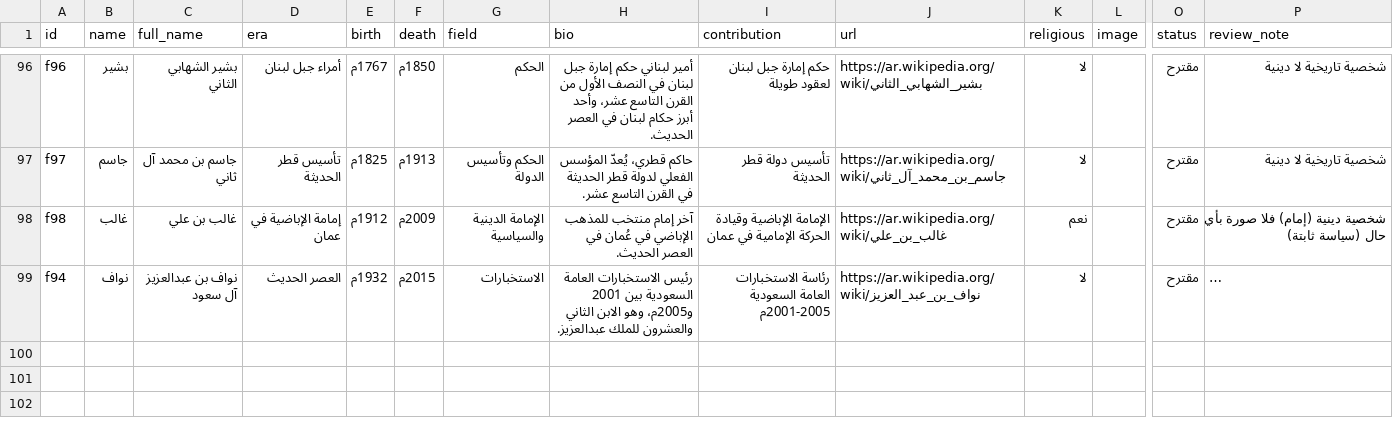
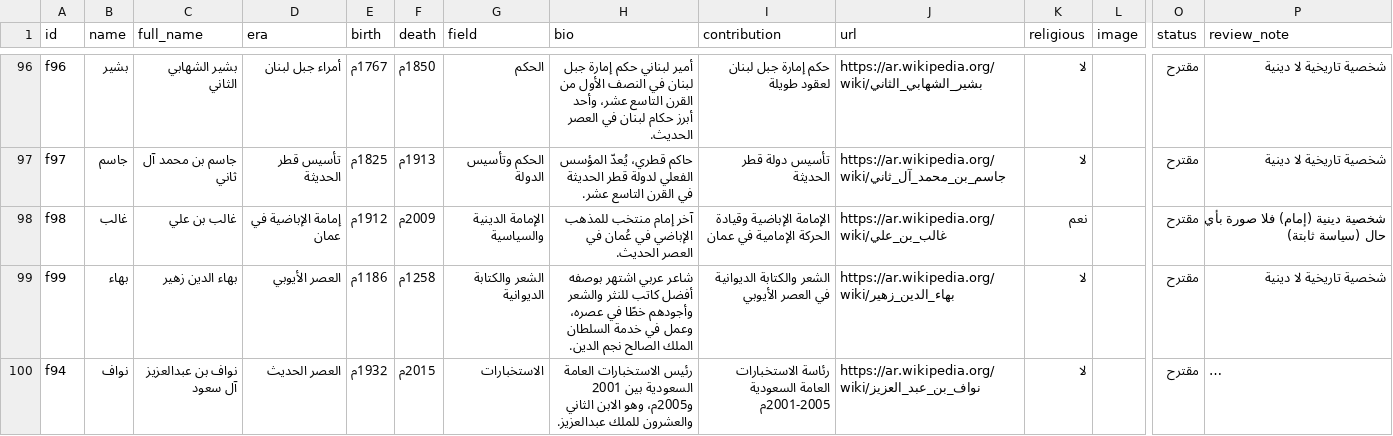
Before and after one commit to AmrShaar13006/dsc-name-quote, a CSV file: data/figures.csv, drawn as a sheet; only a part is shown, gaps mark what is left out; long unchanged cells end in …; rows hold the shown columns only; the diff names each change by its address in the sheet, - before the commit and + after, or states it on an @@ line.

```diff
--- a/data/figures.csv
+++ b/data/figures.csv
+row 99: f99 | بهاء | بهاء الدين زهير | العصر الأيوبي | 1186م | 1258م | الشعر والكتابة الديوانية | شاعر عربي اشتهر بوصفه أفضل كاتب للنثر والشعر وأجودهم خطًا في عصره، وعمل في خدمة السلطان الملك الصالح نجم الدين. | الشعر والكتابة الديوانية في العصر الأيوبي | https://ar.wikipedia.org/wiki/بهاء_الدين_زهير | لا |  | مقترح | شخصية تاريخية لا دينية
```
Also changed, not shown: data/celebrities.csv, 1 other file.
